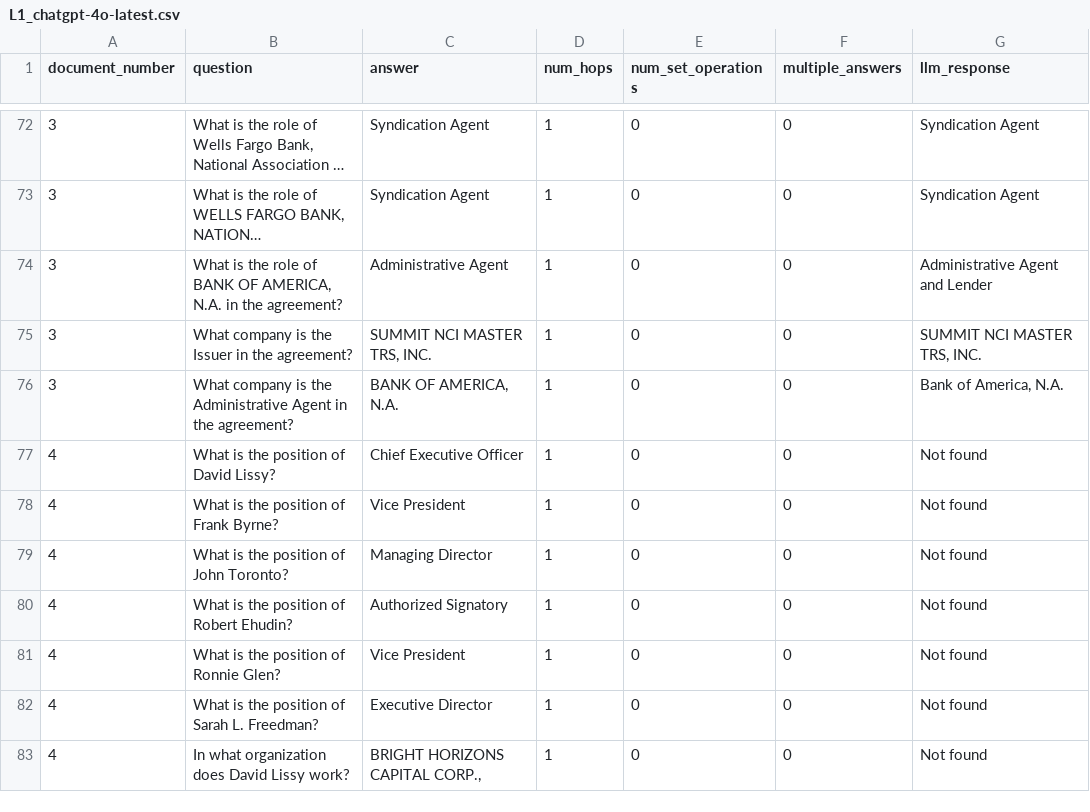
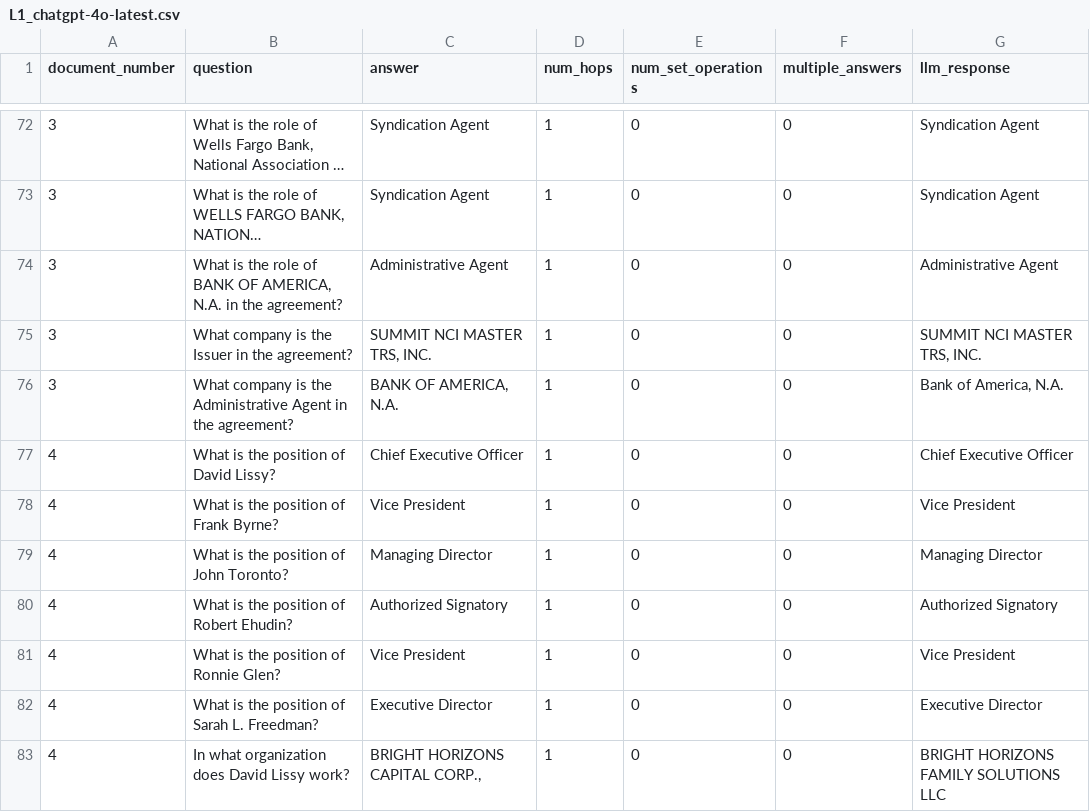
Before and after one commit to haricharan189/fsil-e3-qa, a CSV file: data/results/L1_chatgpt-4o-latest.csv, drawn as a sheet; only a part is shown, gaps mark what is left out; long unchanged cells end in …; the diff covers the shown part only; the diff names each change by its address in the sheet, - before the commit and + after, or states it on an @@ line.

```diff
--- a/data/results/L1_chatgpt-4o-latest.csv
+++ b/data/results/L1_chatgpt-4o-latest.csv
-G74 (llm_response): Administrative Agent and Lender
+G74 (llm_response): Administrative Agent
-G77 (llm_response): Not found
+G77 (llm_response): Chief Executive Officer
-G78 (llm_response): Not found
+G78 (llm_response): Vice President
-G79 (llm_response): Not found
+G79 (llm_response): Managing Director
-G80 (llm_response): Not found
+G80 (llm_response): Authorized Signatory
-G81 (llm_response): Not found
+G81 (llm_response): Vice President
-G82 (llm_response): Not found
+G82 (llm_response): Executive Director
-G83 (llm_response): Not found
+G83 (llm_response): BRIGHT HORIZONS FAMILY SOLUTIONS LLC
```
Also changed, not shown: 11 removed rows and 14 edited cells elsewhere in this file, data/metrics/L1_chatgpt-4o-latest_document_statistics.csv, data/metrics/L1_chatgpt-4o-latest_question_metrics.csv, 4 other files.
